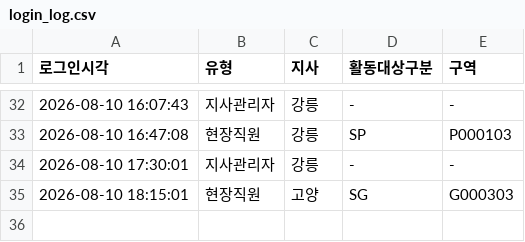
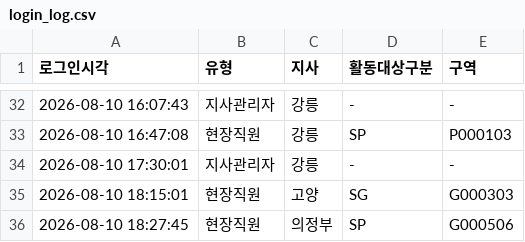
Before and after one commit to heebonpark/data-intel-field-2026-2Q-, a CSV file: login_log.csv, drawn as a sheet; only a part is shown, gaps mark what is left out; the diff names each change by its address in the sheet, - before the commit and + after, or states it on an @@ line.

Commit message:
Login: 현장직원 의정부/SP/G000506

```diff
--- a/login_log.csv
+++ b/login_log.csv
+row 36: 2026-08-10 18:27:45 | 현장직원 | 의정부 | SP | G000506
```
